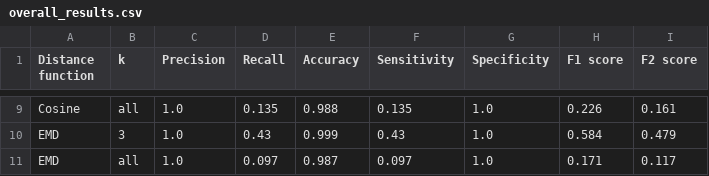
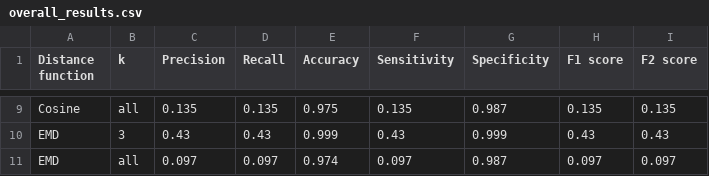
Before and after one commit to Denbergvanthijs/INFOMR, a CSV file: Rorschach/evaluation/data/overall_results.csv, drawn as a sheet; only a part is shown, gaps mark what is left out; the diff covers the shown part only; the diff names each change by its address in the sheet, - before the commit and + after, or states it on an @@ line.

```diff
--- a/Rorschach/evaluation/data/overall_results.csv
+++ b/Rorschach/evaluation/data/overall_results.csv
-C9 (Precision): 1.0
+C9 (Precision): 0.135
-E9 (Accuracy): 0.988
+E9 (Accuracy): 0.975
-G9 (Specificity): 1.0
+G9 (Specificity): 0.987
-H9 (F1 score): 0.226
+H9 (F1 score): 0.135
-I9 (F2 score): 0.161
+I9 (F2 score): 0.135
-C10 (Precision): 1.0
+C10 (Precision): 0.43
-G10 (Specificity): 1.0
+G10 (Specificity): 0.999
-H10 (F1 score): 0.584
+H10 (F1 score): 0.43
-I10 (F2 score): 0.479
+I10 (F2 score): 0.43
-C11 (Precision): 1.0
+C11 (Precision): 0.097
-E11 (Accuracy): 0.987
+E11 (Accuracy): 0.974
-G11 (Specificity): 1.0
+G11 (Specificity): 0.987
-H11 (F1 score): 0.171
+H11 (F1 score): 0.097
-I11 (F2 score): 0.117
+I11 (F2 score): 0.097
```
Also changed, not shown: 31 edited cells elsewhere in this file, 19 other files.
